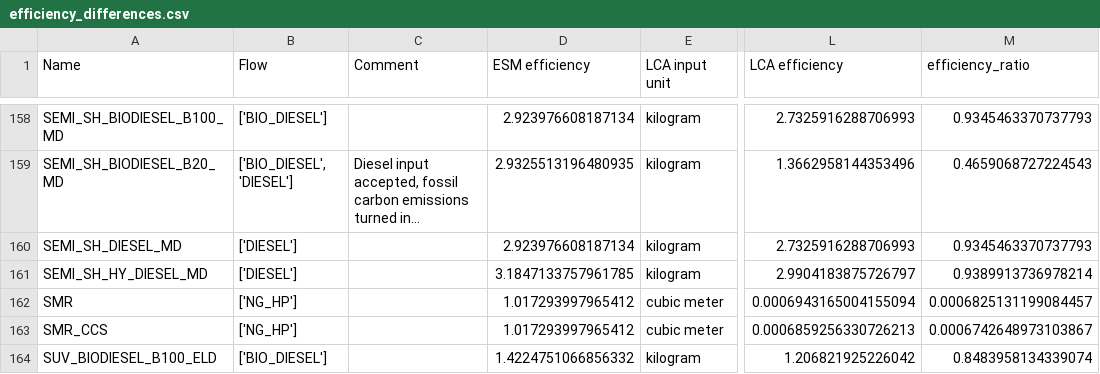
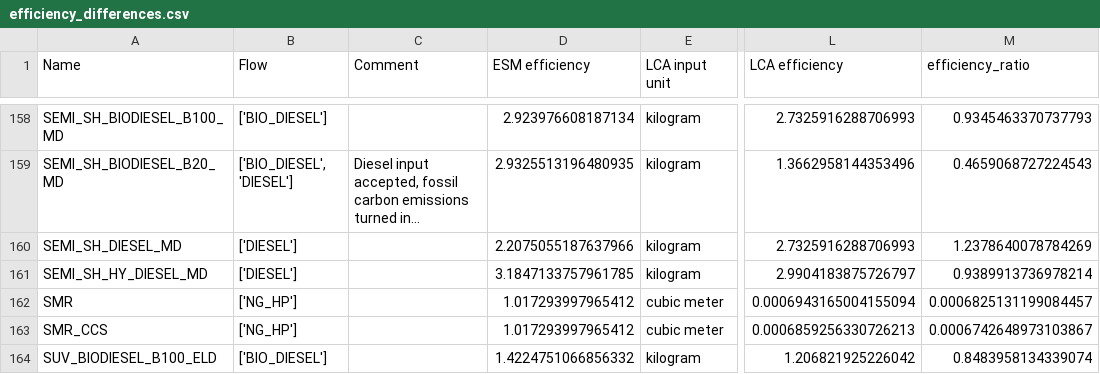
Before and after one commit to matthieu-str/energyscope-lca, a CSV file: 03_Results/LCA/2020/efficiency_differences.csv, drawn as a sheet; only a part is shown, gaps mark what is left out; long unchanged cells end in …; the diff covers the shown part only; the diff names each change by its address in the sheet, - before the commit and + after, or states it on an @@ line.

```diff
--- a/03_Results/LCA/2020/efficiency_differences.csv
+++ b/03_Results/LCA/2020/efficiency_differences.csv
-D160 (ESM efficiency): 2.923976608187134
+D160 (ESM efficiency): 2.2075055187637966
-M160 (efficiency_ratio): 0.9345463370737793
+M160 (efficiency_ratio): 1.2378640078784269
```
Also changed, not shown: 48 edited cells elsewhere in this file, 03_Results/LCA/2020/activities_subject_to_double_counting.csv, 03_Results/LCA/2020/mapping_with_new_codes.csv, 7 other files.
